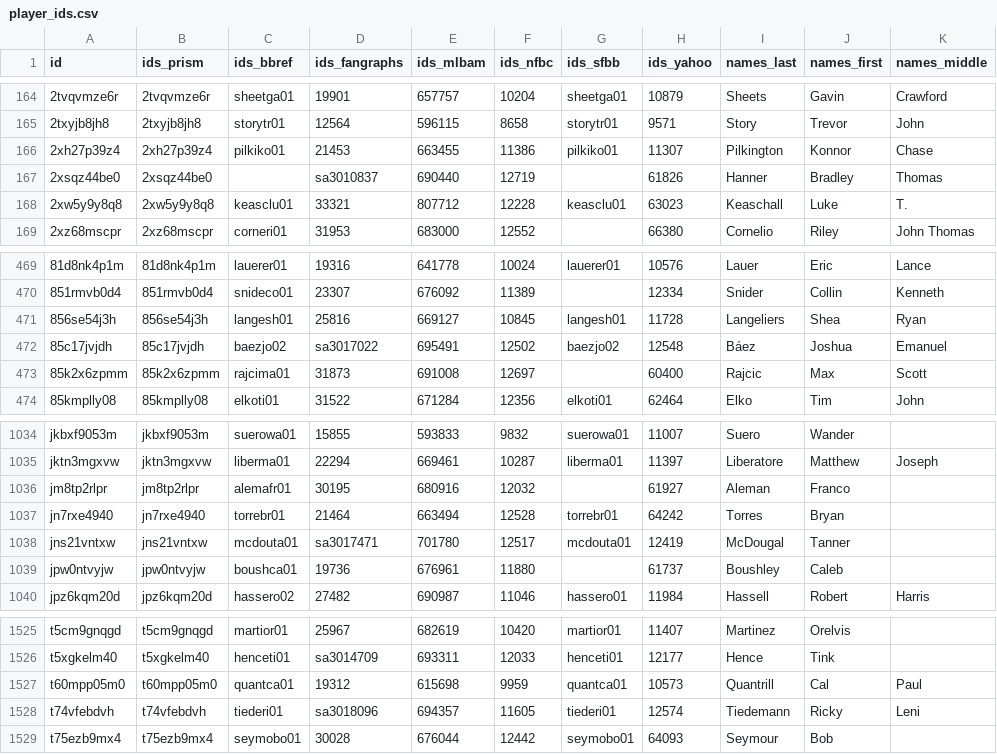
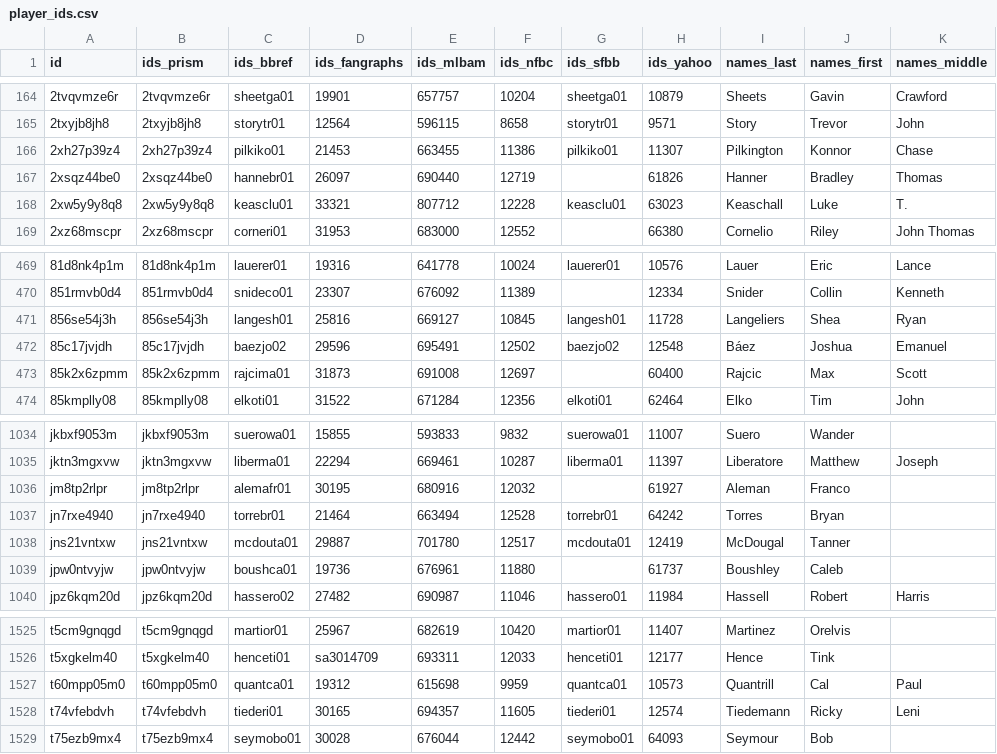
Before and after one commit to StatsVine/prism-registry, a CSV file: exports/mlb/player_ids/player_ids.csv, drawn as a sheet; only a part is shown, gaps mark what is left out.

```diff
--- a/exports/mlb/player_ids/player_ids.csv
+++ b/exports/mlb/player_ids/player_ids.csv
@@ -166,3 +166,3 @@ id,ids_prism,ids_bbref,ids_fangraphs,ids_mlbam,ids_nfbc,ids_sfbb,ids_yahoo,names
 2xh27p39z4,2xh27p39z4,pilkiko01,21453,663455,11386,pilkiko01,11307,Pilkington,Konnor,Chase
-2xsqz44be0,2xsqz44be0,,sa3010837,690440,12719,,61826,Hanner,Bradley,Thomas
+2xsqz44be0,2xsqz44be0,hannebr01,26097,690440,12719,,61826,Hanner,Bradley,Thomas
 2xw5y9y8q8,2xw5y9y8q8,keasclu01,33321,807712,12228,keasclu01,63023,Keaschall,Luke,T.
@@ -471,3 +471,3 @@ id,ids_prism,ids_bbref,ids_fangraphs,ids_mlbam,ids_nfbc,ids_sfbb,ids_yahoo,names
 856se54j3h,856se54j3h,langesh01,25816,669127,10845,langesh01,11728,Langeliers,Shea,Ryan
-85c17jvjdh,85c17jvjdh,baezjo02,sa3017022,695491,12502,baezjo02,12548,Báez,Joshua,Emanuel
+85c17jvjdh,85c17jvjdh,baezjo02,29596,695491,12502,baezjo02,12548,Báez,Joshua,Emanuel
 85k2x6zpmm,85k2x6zpmm,rajcima01,31873,691008,12697,,60400,Rajcic,Max,Scott
@@ -1037,3 +1037,3 @@ jm8tp2rlpr,jm8tp2rlpr,alemafr01,30195,680916,12032,,61927,Aleman,Franco,
 jn7rxe4940,jn7rxe4940,torrebr01,21464,663494,12528,torrebr01,64242,Torres,Bryan,
-jns21vntxw,jns21vntxw,mcdouta01,sa3017471,701780,12517,mcdouta01,12419,McDougal,Tanner,
+jns21vntxw,jns21vntxw,mcdouta01,29887,701780,12517,mcdouta01,12419,McDougal,Tanner,
 jpw0ntvyjw,jpw0ntvyjw,boushca01,19736,676961,11880,,61737,Boushley,Caleb,
@@ -1527,3 +1527,3 @@ t5xgkelm40,t5xgkelm40,henceti01,sa3014709,693311,12033,henceti01,12177,Hence,Tin
 t60mpp05m0,t60mpp05m0,quantca01,19312,615698,9959,quantca01,10573,Quantrill,Cal,Paul
-t74vfebdvh,t74vfebdvh,tiederi01,sa3018096,694357,11605,tiederi01,12574,Tiedemann,Ricky,Leni
+t74vfebdvh,t74vfebdvh,tiederi01,30165,694357,11605,tiederi01,12574,Tiedemann,Ricky,Leni
 t75ezb9mx4,t75ezb9mx4,seymobo01,30028,676044,12442,seymobo01,64093,Seymour,Bob,
```
Also changed, not shown: exports/mlb/players_mlb_profile/players_mlb_profile.csv, exports/mlb/players_mlb_roster/players_mlb_roster.csv, 45 other files.
